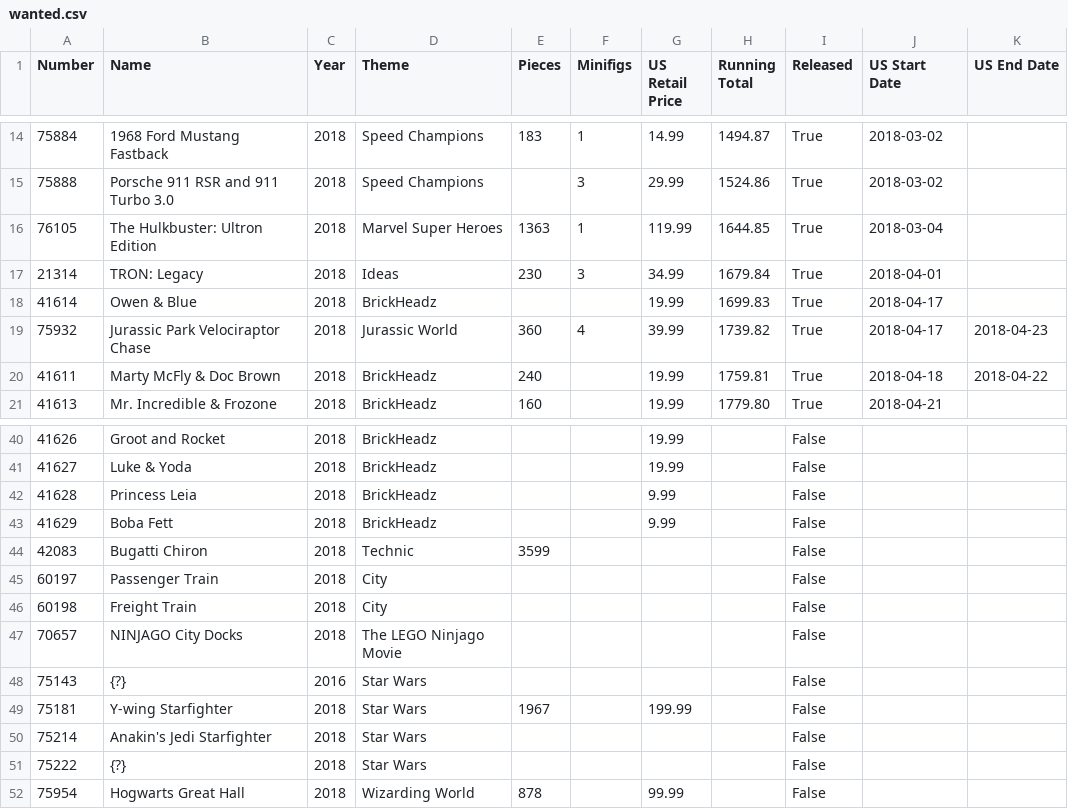
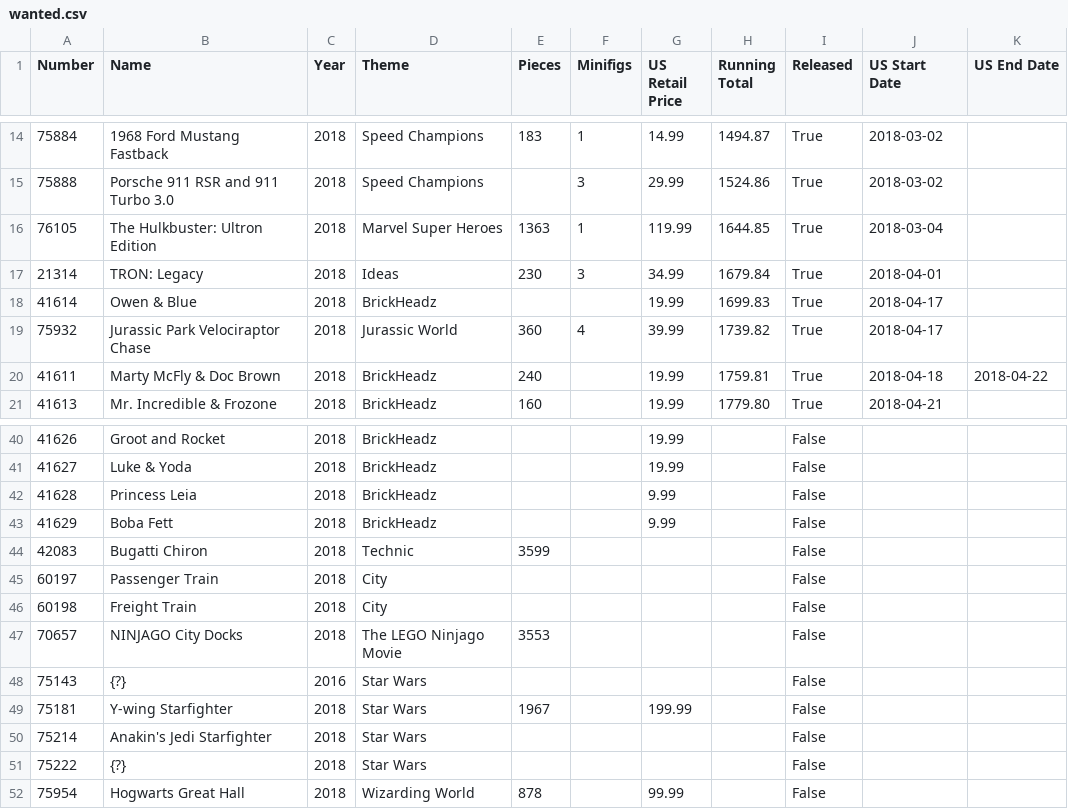
Before and after one commit to schultzy51/brickset, a CSV file: lists/wanted.csv, drawn as a sheet; only a part is shown, gaps mark what is left out.

```diff
--- a/lists/wanted.csv
+++ b/lists/wanted.csv
@@ -18,3 +18,3 @@ Number,Name,Year,Theme,Pieces,Minifigs,US Retail Price,Running Total,Released,US
 41614,Owen & Blue,2018,BrickHeadz,,,19.99,1699.83,True,2018-04-17,
-75932,Jurassic Park Velociraptor Chase,2018,Jurassic World,360,4,39.99,1739.82,True,2018-04-17,2018-04-23
+75932,Jurassic Park Velociraptor Chase,2018,Jurassic World,360,4,39.99,1739.82,True,2018-04-17,
 41611,Marty McFly & Doc Brown,2018,BrickHeadz,240,,19.99,1759.81,True,2018-04-18,2018-04-22
@@ -46,3 +46,3 @@ Number,Name,Year,Theme,Pieces,Minifigs,US Retail Price,Running Total,Released,US
 60198,Freight Train,2018,City,,,,,False,,
-70657,NINJAGO City Docks,2018,The LEGO Ninjago Movie,,,,,False,,
+70657,NINJAGO City Docks,2018,The LEGO Ninjago Movie,3553,,,,False,,
 75143,{?},2016,Star Wars,,,,,False,,
```
Also changed, not shown: lists/wanted_released.csv, 2 other files.
